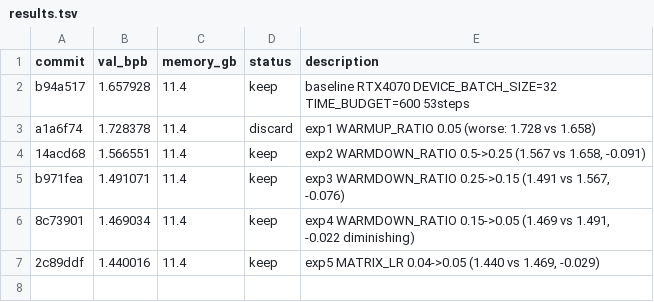
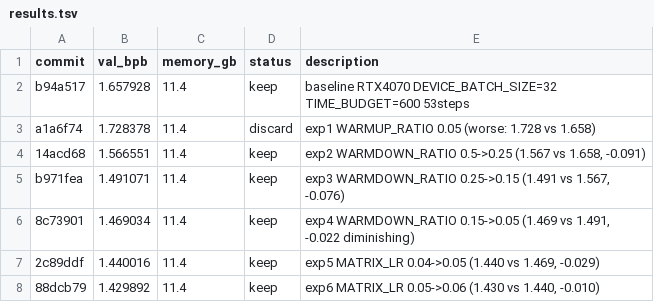
Before and after one commit to wavHub/autoresearch-results, a TSV file: results.tsv, drawn as a sheet.

Commit message:
log exp6 keep: MATRIX_LR 0.06 val_bpb=1.429892

```diff
--- a/results.tsv
+++ b/results.tsv
@@ -7 +7,2 @@ b971fea	1.491071	11.4	keep	exp3 WARMDOWN_RATIO 0.25->0.15 (1.491 vs 1.567, -0.07
 2c89ddf	1.440016	11.4	keep	exp5 MATRIX_LR 0.04->0.05 (1.440 vs 1.469, -0.029)
+88dcb79	1.429892	11.4	keep	exp6 MATRIX_LR 0.05->0.06 (1.430 vs 1.440, -0.010)
```
